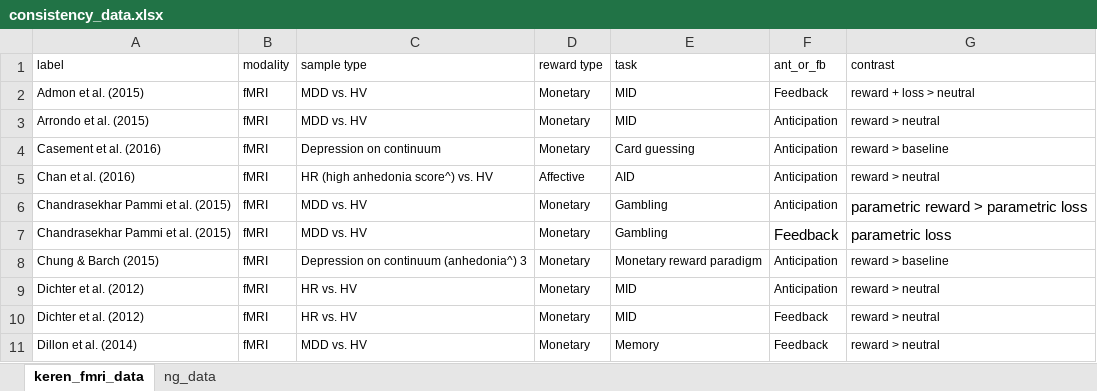
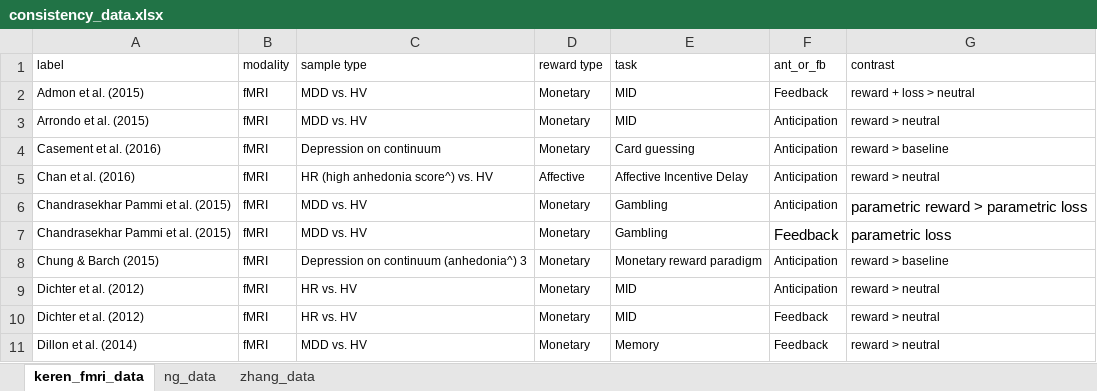
Before and after one commit to nimh-mbdu/great_expectations, an Excel workbook: great_expectations_data/data/consistency_data.xlsx, sheet keren_fmri_data, drawn as a sheet; only a part is shown; values as stored, in another font and other column widths than the file's, no borders; the diff names each change by its address in the sheet, - before the commit and + after, or states it on an @@ line.

```diff
--- a/great_expectations_data/data/consistency_data.xlsx (sheet keren_fmri_data)
+++ b/great_expectations_data/data/consistency_data.xlsx (sheet keren_fmri_data)
+sheet tab: zhang_data
-E5 (task): AID
+E5 (task): Affective Incentive Delay
```
Also changed, not shown: great_expectations_data/data/quality_and_data_extraction-nielsond.xlsx, 6 other files.
